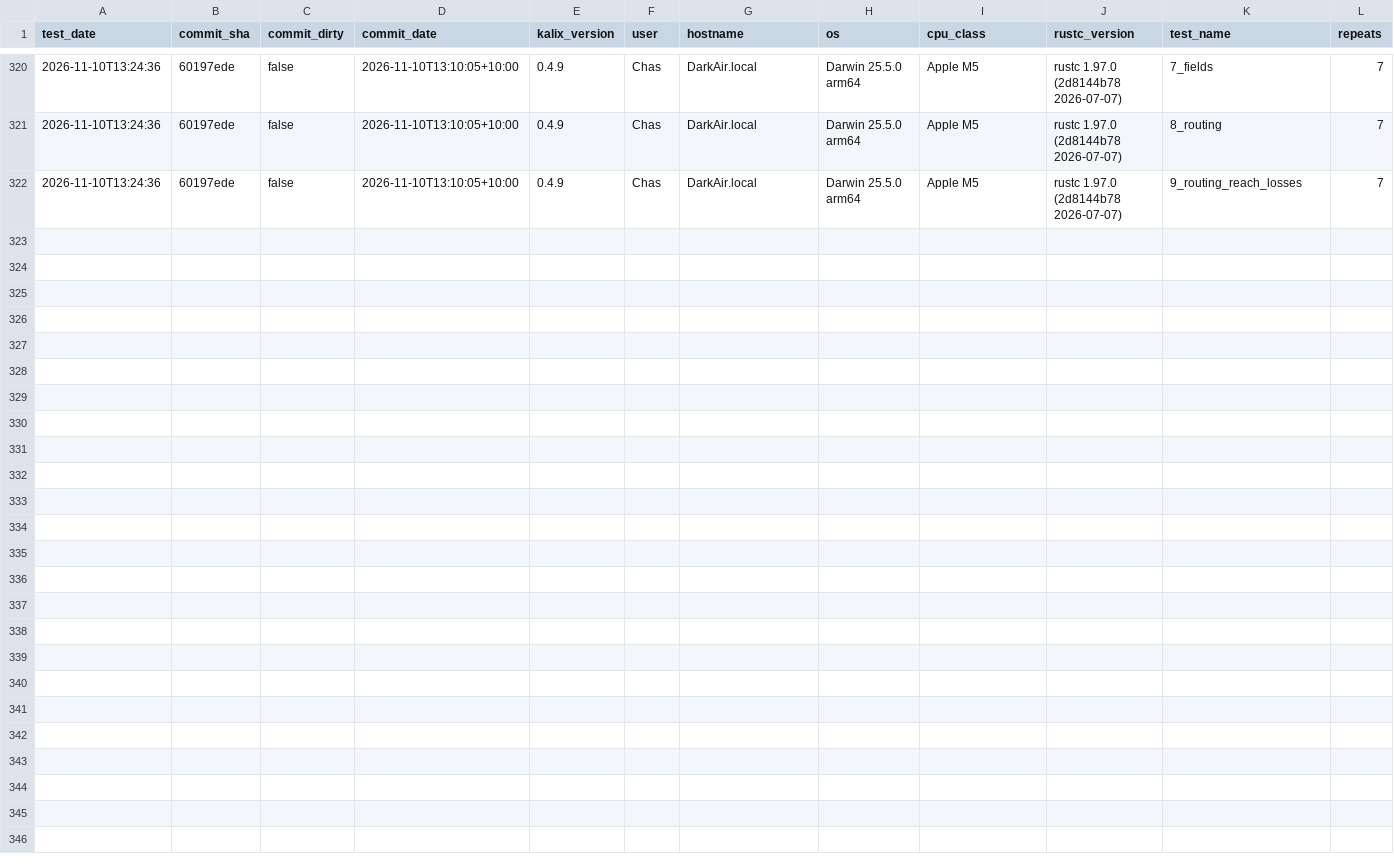
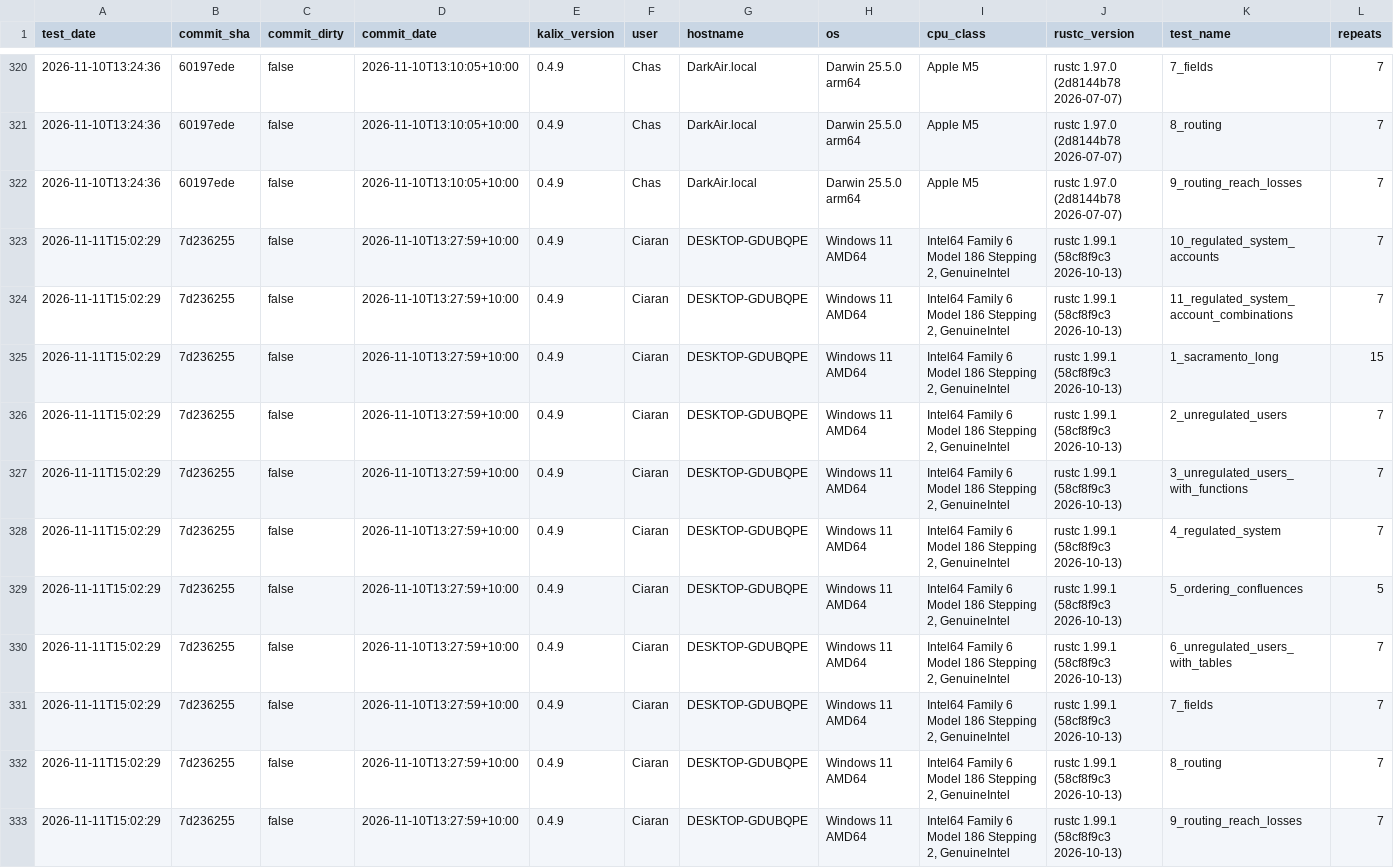
Before and after one commit to chasegan/Kalix, a CSV file: regression_tests/speed/speed_results.csv, drawn as a sheet; only a part is shown, gaps mark what is left out; rows hold the shown columns only; the diff names each change by its address in the sheet, - before the commit and + after, or states it on an @@ line.

Commit message:
Speed results for v 0.4.9 on DESKTOP-GDUBQPE (Ciaran)

```diff
--- a/regression_tests/speed/speed_results.csv
+++ b/regression_tests/speed/speed_results.csv
+row 323: 2026-11-11T15:02:29 | 7d236255 | false | 2026-11-10T13:27:59+10:00 | 0.4.9 | Ciaran | DESKTOP-GDUBQPE | Windows 11 AMD64 | Intel64 Family 6 Model 186 Stepping 2, GenuineIntel | rustc 1.99.1 (58cf8f9c3 2026-10-13) | 10_regulated_system_accounts | 7
+row 324: 2026-11-11T15:02:29 | 7d236255 | false | 2026-11-10T13:27:59+10:00 | 0.4.9 | Ciaran | DESKTOP-GDUBQPE | Windows 11 AMD64 | Intel64 Family 6 Model 186 Stepping 2, GenuineIntel | rustc 1.99.1 (58cf8f9c3 2026-10-13) | 11_regulated_system_account_combinations | 7
+row 325: 2026-11-11T15:02:29 | 7d236255 | false | 2026-11-10T13:27:59+10:00 | 0.4.9 | Ciaran | DESKTOP-GDUBQPE | Windows 11 AMD64 | Intel64 Family 6 Model 186 Stepping 2, GenuineIntel | rustc 1.99.1 (58cf8f9c3 2026-10-13) | 1_sacramento_long | 15
+row 326: 2026-11-11T15:02:29 | 7d236255 | false | 2026-11-10T13:27:59+10:00 | 0.4.9 | Ciaran | DESKTOP-GDUBQPE | Windows 11 AMD64 | Intel64 Family 6 Model 186 Stepping 2, GenuineIntel | rustc 1.99.1 (58cf8f9c3 2026-10-13) | 2_unregulated_users | 7
+row 327: 2026-11-11T15:02:29 | 7d236255 | false | 2026-11-10T13:27:59+10:00 | 0.4.9 | Ciaran | DESKTOP-GDUBQPE | Windows 11 AMD64 | Intel64 Family 6 Model 186 Stepping 2, GenuineIntel | rustc 1.99.1 (58cf8f9c3 2026-10-13) | 3_unregulated_users_with_functions | 7
+row 328: 2026-11-11T15:02:29 | 7d236255 | false | 2026-11-10T13:27:59+10:00 | 0.4.9 | Ciaran | DESKTOP-GDUBQPE | Windows 11 AMD64 | Intel64 Family 6 Model 186 Stepping 2, GenuineIntel | rustc 1.99.1 (58cf8f9c3 2026-10-13) | 4_regulated_system | 7
+row 329: 2026-11-11T15:02:29 | 7d236255 | false | 2026-11-10T13:27:59+10:00 | 0.4.9 | Ciaran | DESKTOP-GDUBQPE | Windows 11 AMD64 | Intel64 Family 6 Model 186 Stepping 2, GenuineIntel | rustc 1.99.1 (58cf8f9c3 2026-10-13) | 5_ordering_confluences | 5
+row 330: 2026-11-11T15:02:29 | 7d236255 | false | 2026-11-10T13:27:59+10:00 | 0.4.9 | Ciaran | DESKTOP-GDUBQPE | Windows 11 AMD64 | Intel64 Family 6 Model 186 Stepping 2, GenuineIntel | rustc 1.99.1 (58cf8f9c3 2026-10-13) | 6_unregulated_users_with_tables | 7
+row 331: 2026-11-11T15:02:29 | 7d236255 | false | 2026-11-10T13:27:59+10:00 | 0.4.9 | Ciaran | DESKTOP-GDUBQPE | Windows 11 AMD64 | Intel64 Family 6 Model 186 Stepping 2, GenuineIntel | rustc 1.99.1 (58cf8f9c3 2026-10-13) | 7_fields | 7
+row 332: 2026-11-11T15:02:29 | 7d236255 | false | 2026-11-10T13:27:59+10:00 | 0.4.9 | Ciaran | DESKTOP-GDUBQPE | Windows 11 AMD64 | Intel64 Family 6 Model 186 Stepping 2, GenuineIntel | rustc 1.99.1 (58cf8f9c3 2026-10-13) | 8_routing | 7
+row 333: 2026-11-11T15:02:29 | 7d236255 | false | 2026-11-10T13:27:59+10:00 | 0.4.9 | Ciaran | DESKTOP-GDUBQPE | Windows 11 AMD64 | Intel64 Family 6 Model 186 Stepping 2, GenuineIntel | rustc 1.99.1 (58cf8f9c3 2026-10-13) | 9_routing_reach_losses | 7
```
